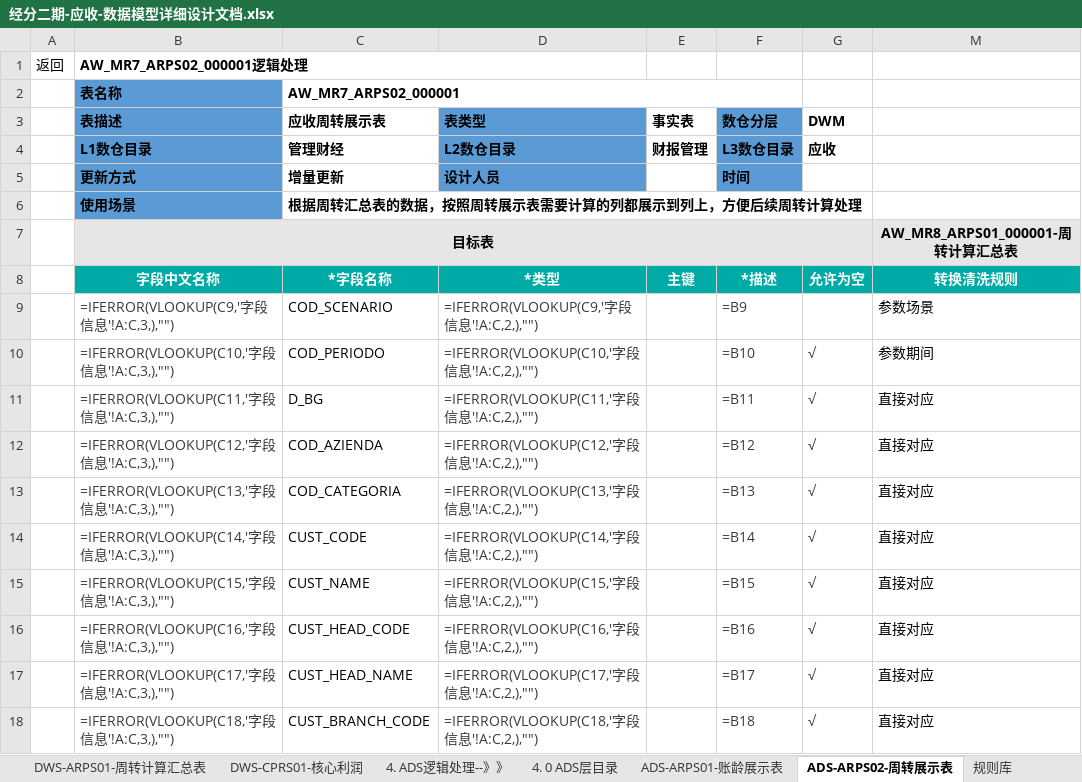
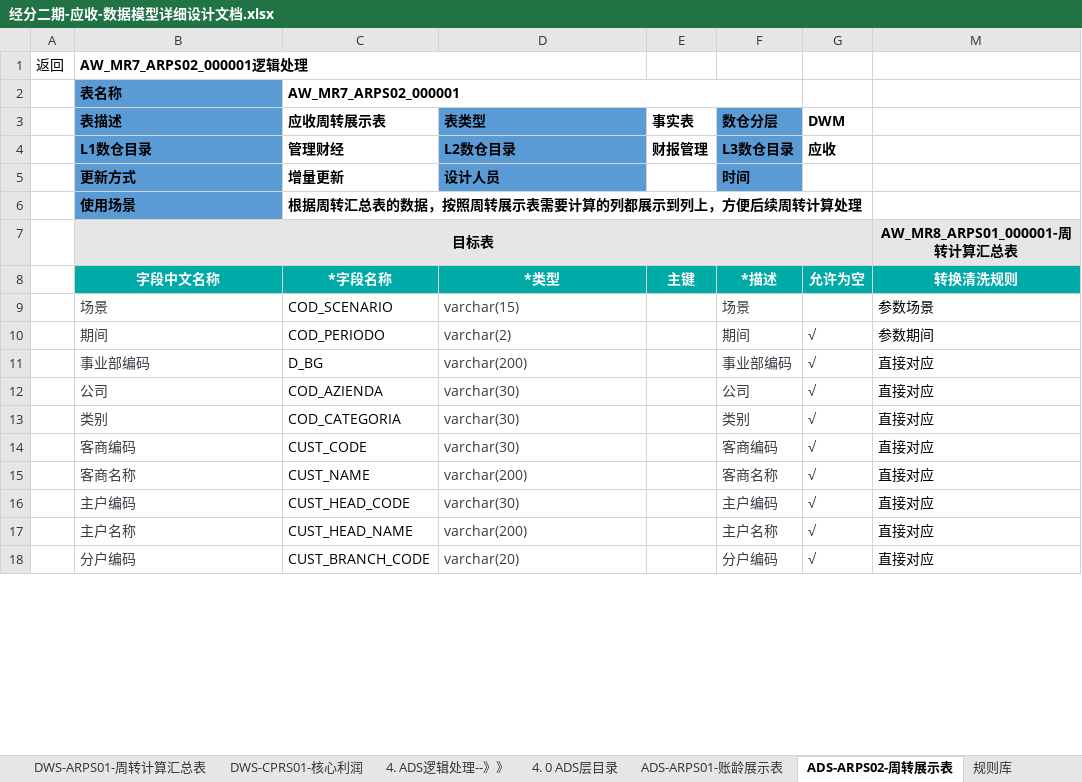
Before and after one commit to baixiebaba/01_--, an Excel workbook: 01_海信/01_代码/01_DWD/C_应收应付/草稿/经分二期-应收-数据模型详细设计文档.xlsx, sheet ADS-ARPS02-周转展示表, drawn as a sheet; only a part is shown; values as stored, in another font and other column widths than the file's, no borders; formulas without a stored value are shown as written; the diff covers the shown part only; the diff names each change by its address in the sheet, - before the commit and + after, or states it on an @@ line.

```diff
--- a/01_海信/01_代码/01_DWD/C_应收应付/草稿/经分二期-应收-数据模型详细设计文档.xlsx (sheet ADS-ARPS02-周转展示表)
+++ b/01_海信/01_代码/01_DWD/C_应收应付/草稿/经分二期-应收-数据模型详细设计文档.xlsx (sheet ADS-ARPS02-周转展示表)
-B9 (表描述): =IFERROR(VLOOKUP(C9,'字段信息'!A:C,3,),"")
+B9 (表描述): 场景
-D9 (表类型): =IFERROR(VLOOKUP(C9,'字段信息'!A:C,2,),"")
+D9 (表类型): varchar(15)
-F9 (数仓分层): =B9
+F9 (数仓分层): 场景
-B10 (表描述): =IFERROR(VLOOKUP(C10,'字段信息'!A:C,3,),"")
+B10 (表描述): 期间
-D10 (表类型): =IFERROR(VLOOKUP(C10,'字段信息'!A:C,2,),"")
+D10 (表类型): varchar(2)
-F10 (数仓分层): =B10
+F10 (数仓分层): 期间
-B11 (表描述): =IFERROR(VLOOKUP(C11,'字段信息'!A:C,3,),"")
+B11 (表描述): 事业部编码
-D11 (表类型): =IFERROR(VLOOKUP(C11,'字段信息'!A:C,2,),"")
+D11 (表类型): varchar(200)
-F11 (数仓分层): =B11
+F11 (数仓分层): 事业部编码
-B12 (表描述): =IFERROR(VLOOKUP(C12,'字段信息'!A:C,3,),"")
+B12 (表描述): 公司
-D12 (表类型): =IFERROR(VLOOKUP(C12,'字段信息'!A:C,2,),"")
+D12 (表类型): varchar(30)
-F12 (数仓分层): =B12
+F12 (数仓分层): 公司
-B13 (表描述): =IFERROR(VLOOKUP(C13,'字段信息'!A:C,3,),"")
+B13 (表描述): 类别
-D13 (表类型): =IFERROR(VLOOKUP(C13,'字段信息'!A:C,2,),"")
+D13 (表类型): varchar(30)
-F13 (数仓分层): =B13
+F13 (数仓分层): 类别
-B14 (表描述): =IFERROR(VLOOKUP(C14,'字段信息'!A:C,3,),"")
+B14 (表描述): 客商编码
-D14 (表类型): =IFERROR(VLOOKUP(C14,'字段信息'!A:C,2,),"")
+D14 (表类型): varchar(30)
-F14 (数仓分层): =B14
+F14 (数仓分层): 客商编码
-B15 (表描述): =IFERROR(VLOOKUP(C15,'字段信息'!A:C,3,),"")
+B15 (表描述): 客商名称
-D15 (表类型): =IFERROR(VLOOKUP(C15,'字段信息'!A:C,2,),"")
+D15 (表类型): varchar(200)
-F15 (数仓分层): =B15
+F15 (数仓分层): 客商名称
-B16 (表描述): =IFERROR(VLOOKUP(C16,'字段信息'!A:C,3,),"")
+B16 (表描述): 主户编码
-D16 (表类型): =IFERROR(VLOOKUP(C16,'字段信息'!A:C,2,),"")
+D16 (表类型): varchar(30)
-F16 (数仓分层): =B16
+F16 (数仓分层): 主户编码
-B17 (表描述): =IFERROR(VLOOKUP(C17,'字段信息'!A:C,3,),"")
+B17 (表描述): 主户名称
-D17 (表类型): =IFERROR(VLOOKUP(C17,'字段信息'!A:C,2,),"")
+D17 (表类型): varchar(200)
-F17 (数仓分层): =B17
+F17 (数仓分层): 主户名称
-B18 (表描述): =IFERROR(VLOOKUP(C18,'字段信息'!A:C,3,),"")
+B18 (表描述): 分户编码
-D18 (表类型): =IFERROR(VLOOKUP(C18,'字段信息'!A:C,2,),"")
+D18 (表类型): varchar(20)
-F18 (数仓分层): =B18
+F18 (数仓分层): 分户编码
```
Also changed, not shown: 270 edited cells elsewhere in this sheet, sheet ARPM02-坏账计算表-STEP1坏账计提基数, sheet ADS-ARPS01-账龄展示表, sheet ARPM02-账龄结果表, sheet ARPINS-投保信息计算表, sheet ARPM01账龄计算底稿-STEP1数据聚合, sheet dwd_fi_mr_ar_overdue_mi, 14 more sheets, hidden cells, charts or pictures, 12 other files.
